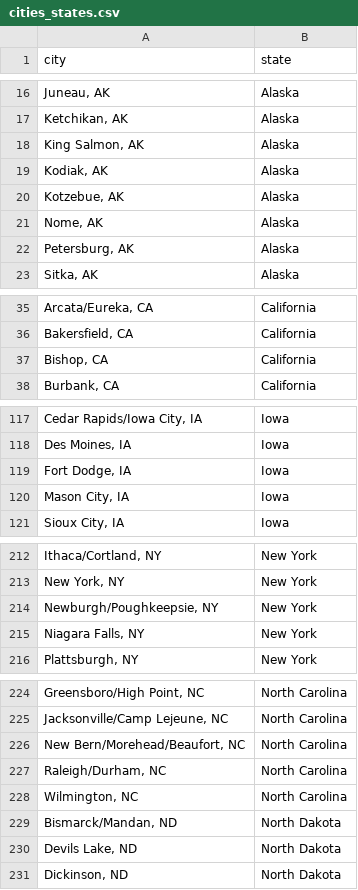
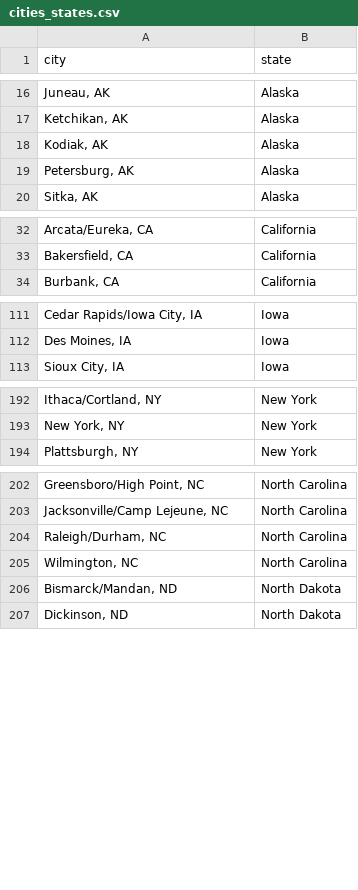
Before and after one commit to Zeatop/data_vizualisation_project, a CSV file: views/data/cities_states.csv, drawn as a sheet; only a part is shown, gaps mark what is left out; the diff covers the shown part only.

```diff
--- a/views/data/cities_states.csv
+++ b/views/data/cities_states.csv
@@ -17,6 +17,3 @@ city,state
 "Ketchikan, AK",Alaska
-"King Salmon, AK",Alaska
 "Kodiak, AK",Alaska
-"Kotzebue, AK",Alaska
-"Nome, AK",Alaska
 "Petersburg, AK",Alaska
@@ -36,3 +33,2 @@ city,state
 "Bakersfield, CA",California
-"Bishop, CA",California
 "Burbank, CA",California
@@ -118,4 +112,2 @@ city,state
 "Des Moines, IA",Iowa
-"Fort Dodge, IA",Iowa
-"Mason City, IA",Iowa
 "Sioux City, IA",Iowa
@@ -213,4 +193,2 @@ city,state
 "New York, NY",New York
-"Newburgh/Poughkeepsie, NY",New York
-"Niagara Falls, NY",New York
 "Plattsburgh, NY",New York
@@ -225,3 +203,2 @@ city,state
 "Jacksonville/Camp Lejeune, NC",North Carolina
-"New Bern/Morehead/Beaufort, NC",North Carolina
 "Raleigh/Durham, NC",North Carolina
@@ -229,3 +206,2 @@ city,state
 "Bismarck/Mandan, ND",North Dakota
-"Devils Lake, ND",North Dakota
 "Dickinson, ND",North Dakota
```
Also changed, not shown: 26 removed rows elsewhere in this file, 6 other files.
